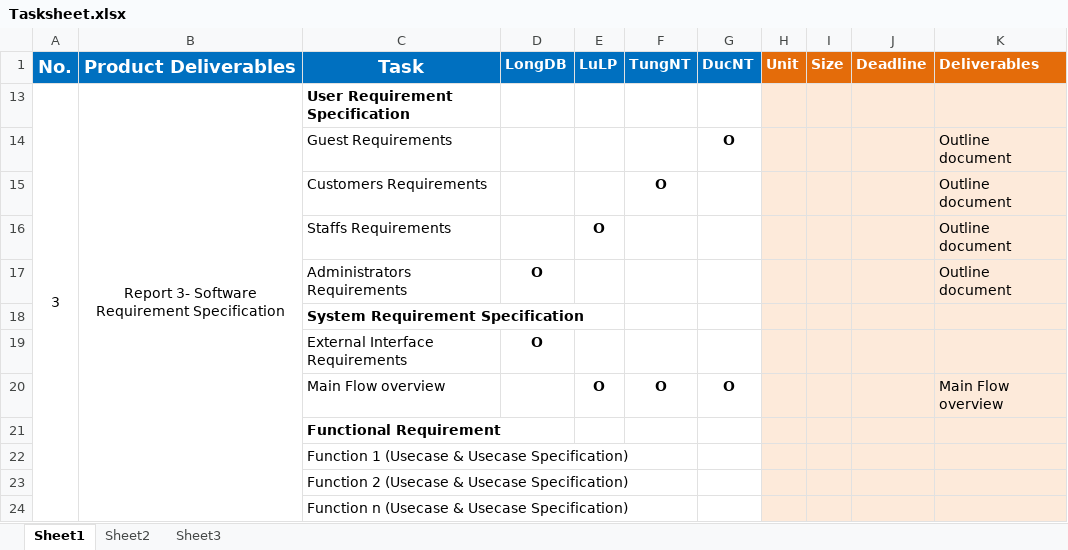
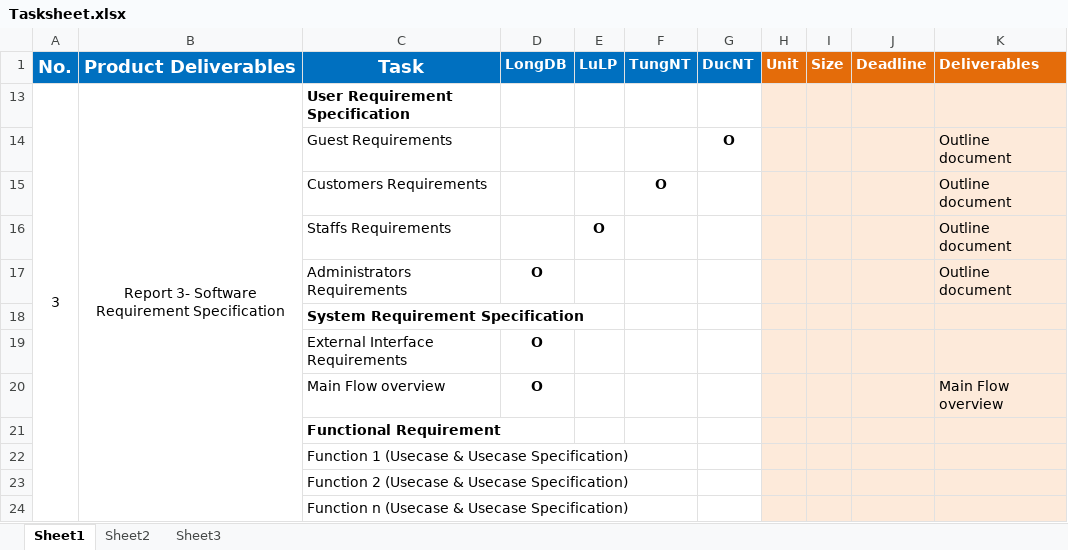
Before and after one commit to longdao2904/capstone-project-teamx, an Excel workbook: wiki/report/Tasksheet.xlsx, sheet Sheet1, drawn as a sheet; only a part is shown; values as stored, in another font and other column widths than the file's, no borders; removed rows and columns are numbered as before the commit, all else as after; the diff names each change by its address in the sheet, - before the commit and + after, or states it on an @@ line.

```diff
--- a/wiki/report/Tasksheet.xlsx (sheet Sheet1)
+++ b/wiki/report/Tasksheet.xlsx (sheet Sheet1)
-row 20:  |  | Main Flow overview |  | O | O | O |  |  |  | Main Flow overview
+row 20:  |  | Main Flow overview | O |  |  |  |  |  |  | Main Flow overview
```
